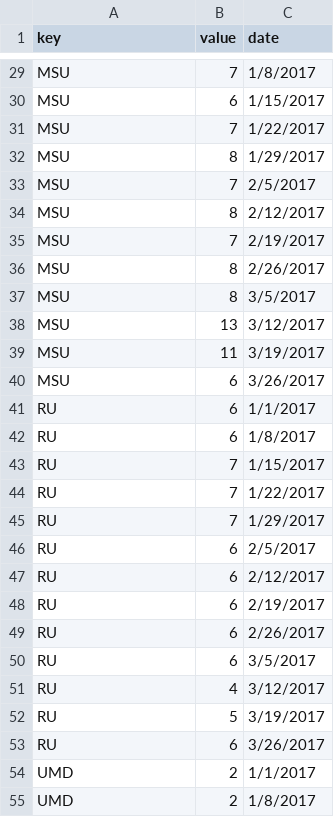
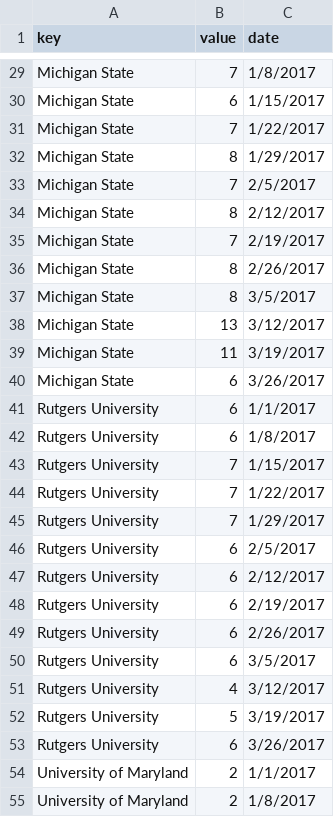
Before and after one commit to Alroemo/streamgraph, a CSV file: data.csv, drawn as a sheet; only a part is shown, gaps mark what is left out; the diff covers the shown part only; the diff names each change by its address in the sheet, - before the commit and + after, or states it on an @@ line.

```diff
--- a/data.csv
+++ b/data.csv
-A29:A40 (key): MSU
+A29:A40 (key): Michigan State
-A41:A53 (key): RU
+A41:A53 (key): Rutgers University
-A54:A55 (key): UMD
+A54:A55 (key): University of Maryland
```
Also changed, not shown: 38 edited cells elsewhere in this file.
